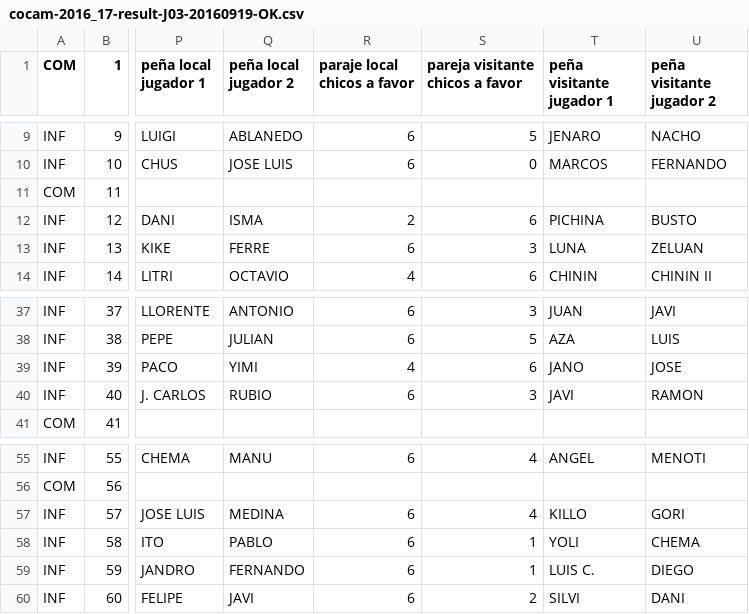
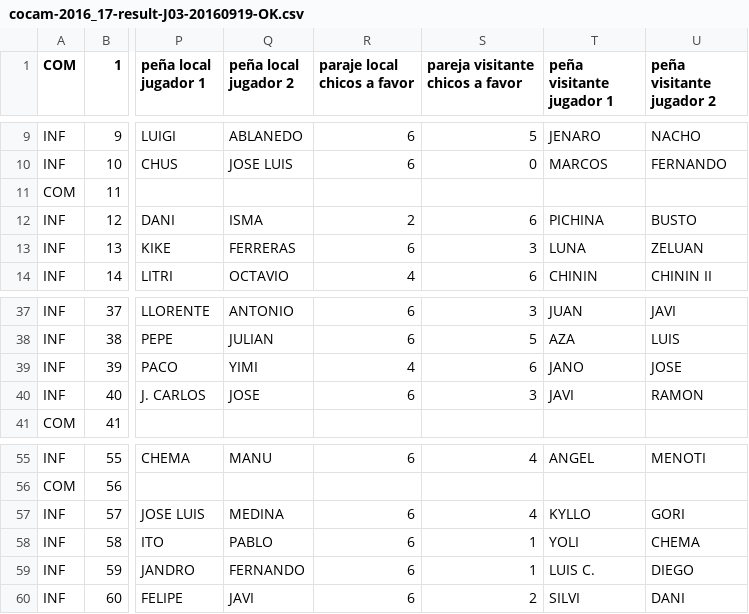
Before and after one commit to vetuster/cocam, a CSV file: cocam/resources/cocam-2016_17-result-J03-20160919-OK.csv, drawn as a sheet; only a part is shown, gaps mark what is left out; the diff names each change by its address in the sheet, - before the commit and + after, or states it on an @@ line.

```diff
--- a/cocam/resources/cocam-2016_17-result-J03-20160919-OK.csv
+++ b/cocam/resources/cocam-2016_17-result-J03-20160919-OK.csv
-Q13 (peña local jugador 2): FERRE
+Q13 (peña local jugador 2): FERRERAS
-Q40 (peña local jugador 2): RUBIO
+Q40 (peña local jugador 2): JOSE
-T57 (peña visitante jugador 1): KILLO
+T57 (peña visitante jugador 1): KYLLO
```
Also changed, not shown: cocam/resources/cocam-2016_17-result-J01-20160912-OK.csv, cocam/resources/cocam-2016_17-result-J02-20160915-OK.csv, 2 other files.
